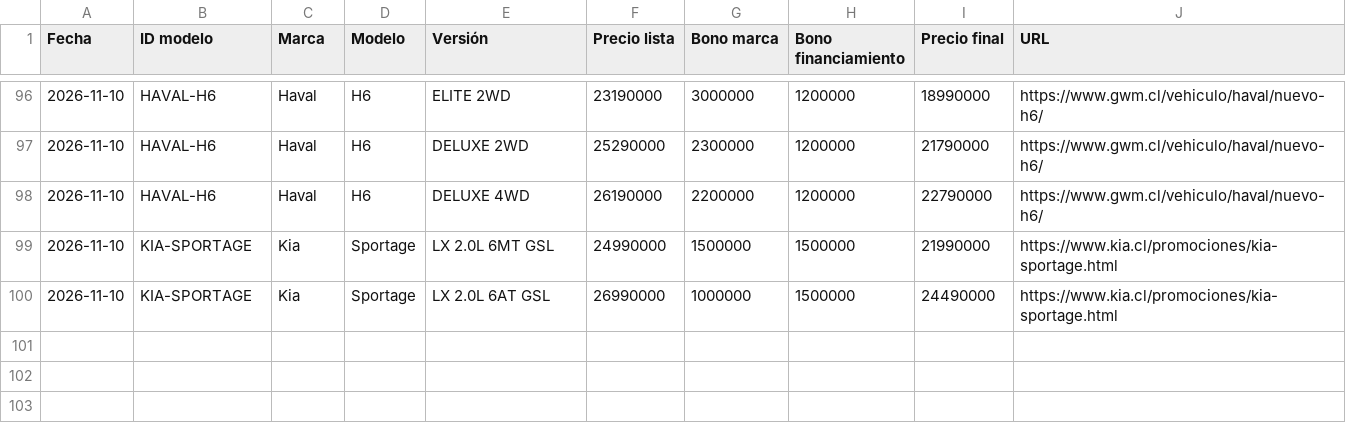
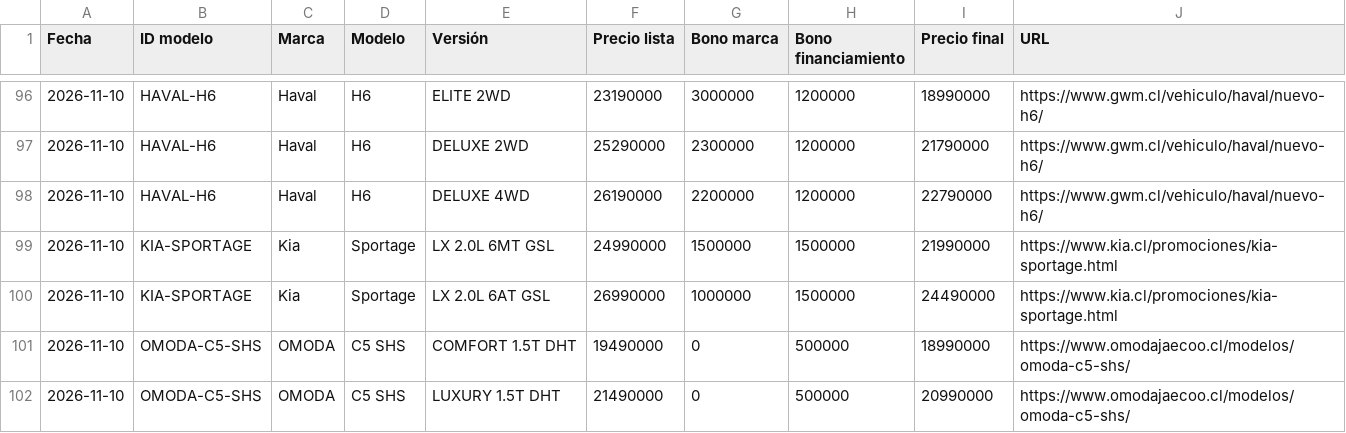
Before and after one commit to lucaskmcrf-source/precios-competencia, a CSV file: historial.csv, drawn as a sheet; only a part is shown, gaps mark what is left out.

```diff
--- a/historial.csv
+++ b/historial.csv
@@ -100 +100,3 @@ Fecha,ID modelo,Marca,Modelo,Versión,Precio lista,Bono marca,Bono financiamient
 2026-11-10,KIA-SPORTAGE,Kia,Sportage,LX 2.0L 6AT GSL,26990000,1000000,1500000,24490000,https://www.kia.cl/promociones/kia-sportage.html
+2026-11-10,OMODA-C5-SHS,OMODA,C5 SHS,COMFORT 1.5T DHT,19490000,0,500000,18990000,https://www.omodajaecoo.cl/modelos/omoda-c5-shs/
+2026-11-10,OMODA-C5-SHS,OMODA,C5 SHS,LUXURY 1.5T DHT,21490000,0,500000,20990000,https://www.omodajaecoo.cl/modelos/omoda-c5-shs/
```
